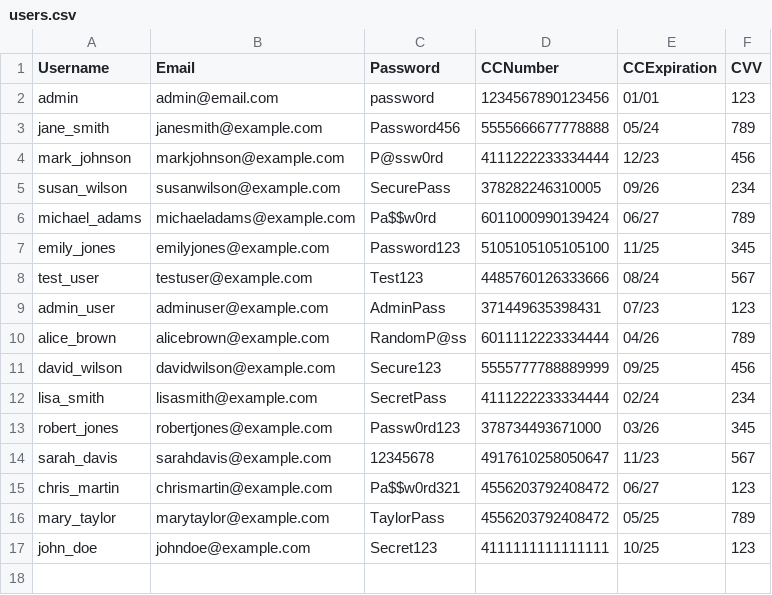
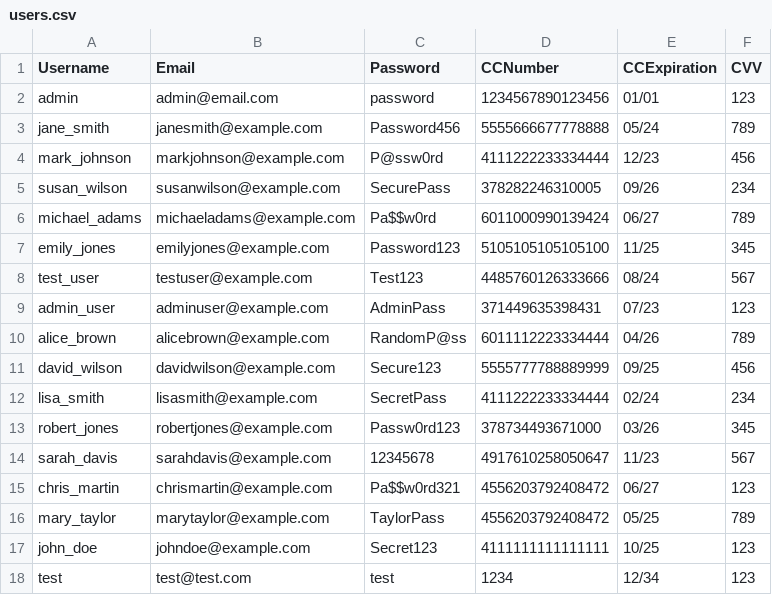
Before and after one commit to EpicGazel/CEN3031Team9, a CSV file: data/users.csv, drawn as a sheet.

```diff
--- a/data/users.csv
+++ b/data/users.csv
@@ -17 +17,2 @@ mary_taylor,marytaylor@example.com,TaylorPass,4556203792408472,05/25,789
 john_doe,johndoe@example.com,Secret123,4111111111111111,10/25,123
+test,test@test.com,test,1234,12/34,123
```
Also changed, not shown: 16 other files.
